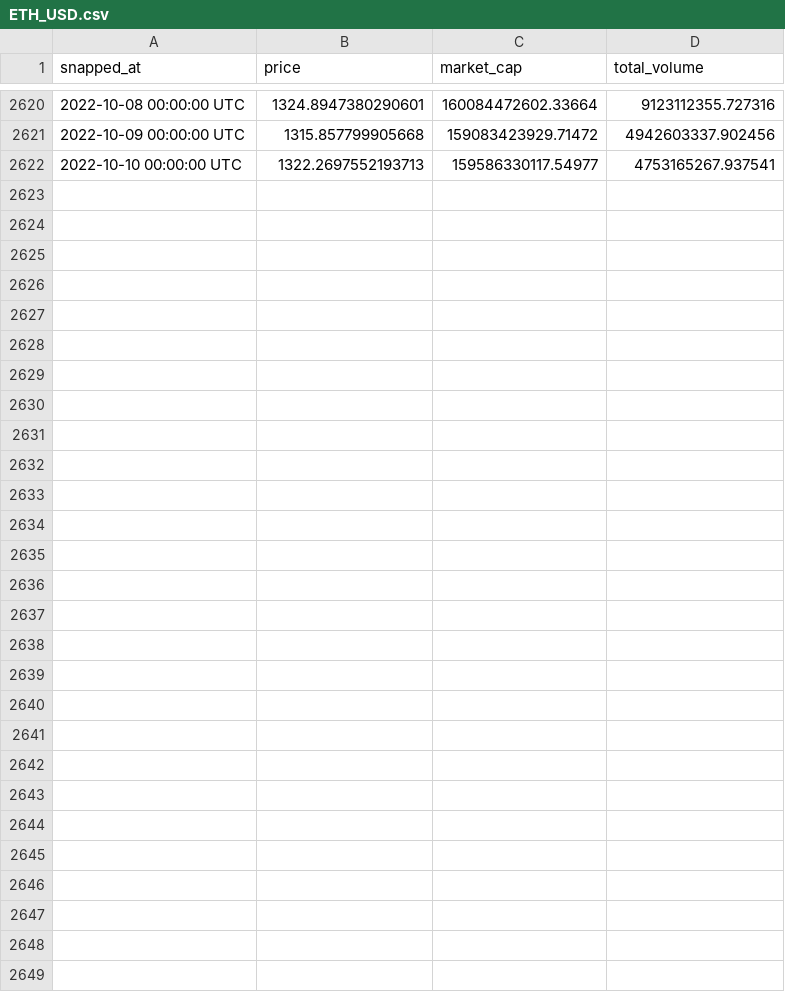
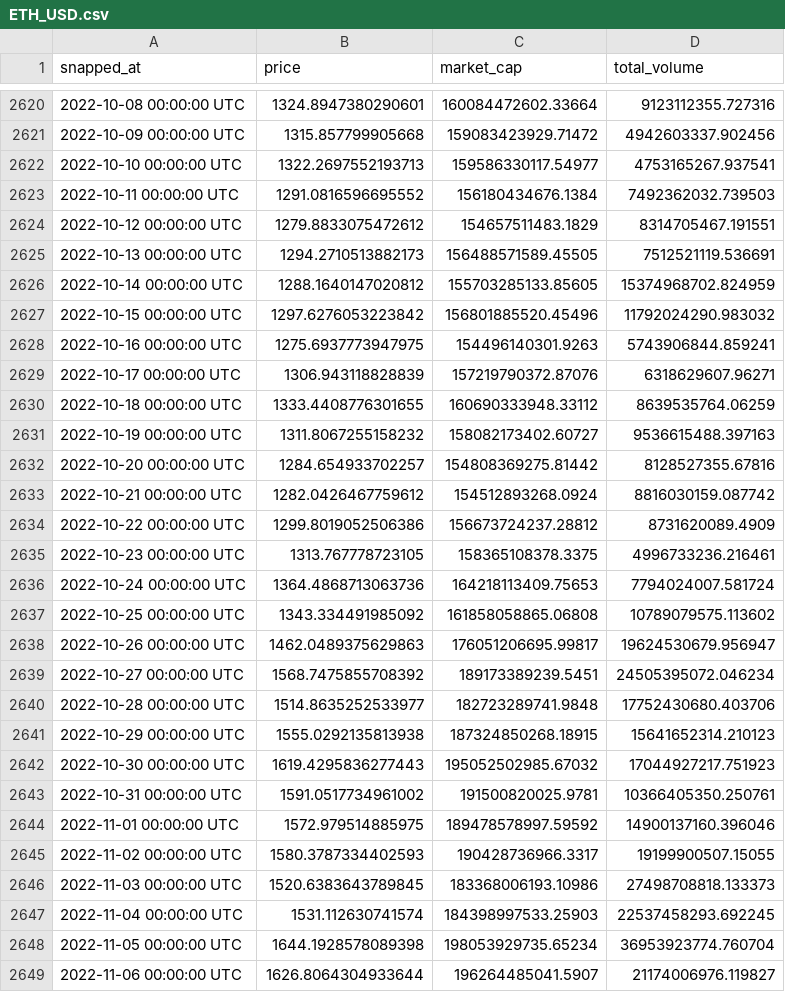
Before and after one commit to DilipWijethunga/cryptoforeteller-API, a CSV file: database/ETH_USD.csv, drawn as a sheet; only a part is shown, gaps mark what is left out; the diff names each change by its address in the sheet, - before the commit and + after, or states it on an @@ line.

```diff
--- a/database/ETH_USD.csv
+++ b/database/ETH_USD.csv
+row 2623: 2022-10-11 00:00:00 UTC | 1291.0816596695552 | 156180434676.1384 | 7492362032.739503
+row 2624: 2022-10-12 00:00:00 UTC | 1279.8833075472612 | 154657511483.1829 | 8314705467.191551
+row 2625: 2022-10-13 00:00:00 UTC | 1294.2710513882173 | 156488571589.45505 | 7512521119.536691
+row 2626: 2022-10-14 00:00:00 UTC | 1288.1640147020812 | 155703285133.85605 | 15374968702.824959
+row 2627: 2022-10-15 00:00:00 UTC | 1297.6276053223842 | 156801885520.45496 | 11792024290.983032
+row 2628: 2022-10-16 00:00:00 UTC | 1275.6937773947975 | 154496140301.9263 | 5743906844.859241
+row 2629: 2022-10-17 00:00:00 UTC | 1306.943118828839 | 157219790372.87076 | 6318629607.96271
+row 2630: 2022-10-18 00:00:00 UTC | 1333.4408776301655 | 160690333948.33112 | 8639535764.06259
+row 2631: 2022-10-19 00:00:00 UTC | 1311.8067255158232 | 158082173402.60727 | 9536615488.397163
+row 2632: 2022-10-20 00:00:00 UTC | 1284.654933702257 | 154808369275.81442 | 8128527355.67816
+row 2633: 2022-10-21 00:00:00 UTC | 1282.0426467759612 | 154512893268.0924 | 8816030159.087742
+row 2634: 2022-10-22 00:00:00 UTC | 1299.8019052506386 | 156673724237.28812 | 8731620089.4909
+row 2635: 2022-10-23 00:00:00 UTC | 1313.767778723105 | 158365108378.3375 | 4996733236.216461
+row 2636: 2022-10-24 00:00:00 UTC | 1364.4868713063736 | 164218113409.75653 | 7794024007.581724
+row 2637: 2022-10-25 00:00:00 UTC | 1343.334491985092 | 161858058865.06808 | 10789079575.113602
+row 2638: 2022-10-26 00:00:00 UTC | 1462.0489375629863 | 176051206695.99817 | 19624530679.956947
+row 2639: 2022-10-27 00:00:00 UTC | 1568.7475855708392 | 189173389239.5451 | 24505395072.046234
+row 2640: 2022-10-28 00:00:00 UTC | 1514.8635252533977 | 182723289741.9848 | 17752430680.403706
+row 2641: 2022-10-29 00:00:00 UTC | 1555.0292135813938 | 187324850268.18915 | 15641652314.210123
+row 2642: 2022-10-30 00:00:00 UTC | 1619.4295836277443 | 195052502985.67032 | 17044927217.751923
+row 2643: 2022-10-31 00:00:00 UTC | 1591.0517734961002 | 191500820025.9781 | 10366405350.250761
+row 2644: 2022-11-01 00:00:00 UTC | 1572.979514885975 | 189478578997.59592 | 14900137160.396046
+row 2645: 2022-11-02 00:00:00 UTC | 1580.3787334402593 | 190428736966.3317 | 19199900507.15055
+row 2646: 2022-11-03 00:00:00 UTC | 1520.6383643789845 | 183368006193.10986 | 27498708818.133373
+row 2647: 2022-11-04 00:00:00 UTC | 1531.112630741574 | 184398997533.25903 | 22537458293.692245
+row 2648: 2022-11-05 00:00:00 UTC | 1644.1928578089398 | 198053929735.65234 | 36953923774.760704
+row 2649: 2022-11-06 00:00:00 UTC | 1626.8064304933644 | 196264485041.5907 | 21174006976.119827
```
Also changed, not shown: database/BTC_USD.csv, database/PKEX_USD.csv, 19 other files.
